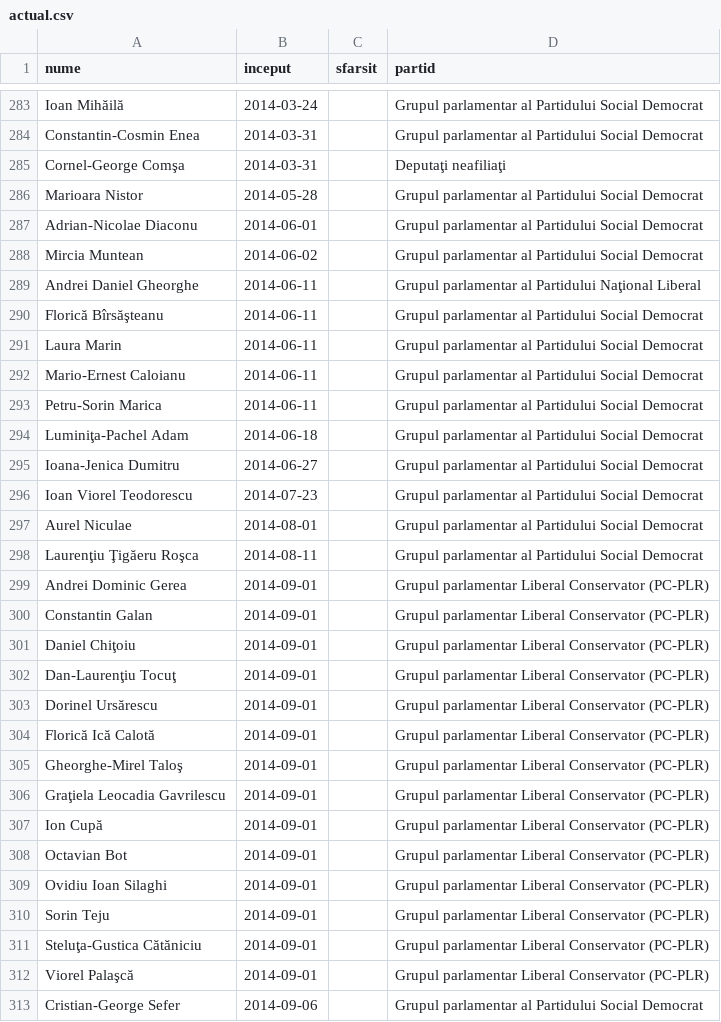
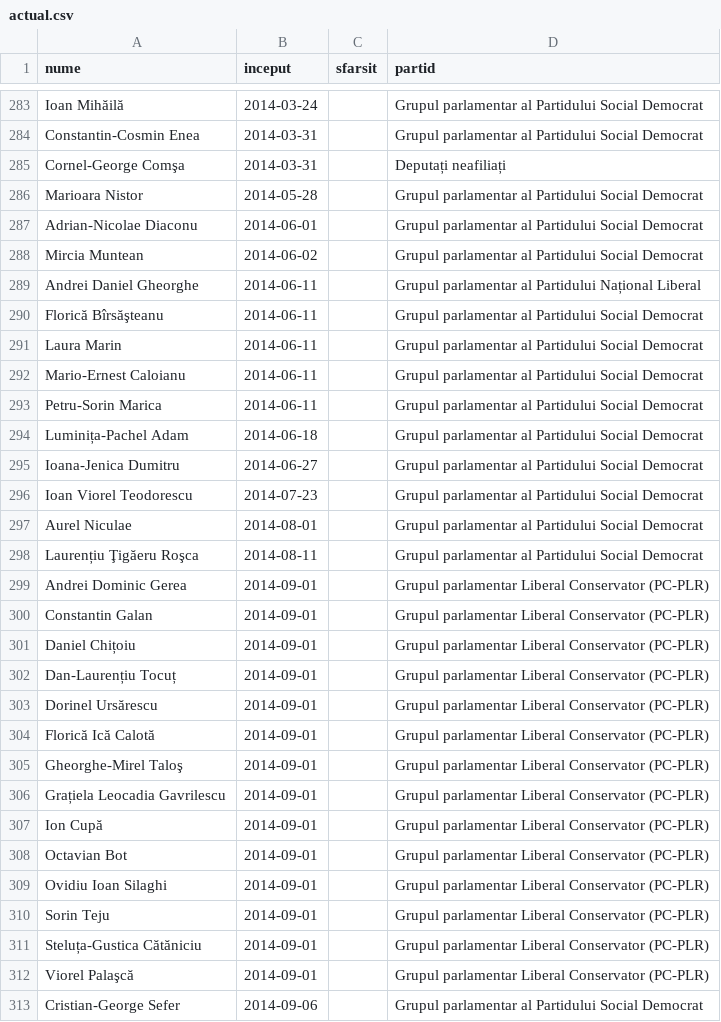
Before and after one commit to rowiki/wikiro, a CSV file: robots/python/pywikipedia/parliament/actual.csv, drawn as a sheet; only a part is shown, gaps mark what is left out; the diff covers the shown part only.

```diff
--- a/robots/python/pywikipedia/parliament/actual.csv
+++ b/robots/python/pywikipedia/parliament/actual.csv
@@ -284,3 +284,3 @@
 "Constantin-Cosmin Enea","2014-03-31",,"Grupul parlamentar al Partidului Social Democrat"
-"Cornel-George Comşa","2014-03-31",,"Deputaţi neafiliaţi"
+"Cornel-George Comşa","2014-03-31",,"Deputați neafiliați"
 "Marioara Nistor","2014-05-28",,"Grupul parlamentar al Partidului Social Democrat"
@@ -288,3 +288,3 @@
 "Mircia Muntean","2014-06-02",,"Grupul parlamentar al Partidului Social Democrat"
-"Andrei Daniel Gheorghe","2014-06-11",,"Grupul parlamentar al Partidului Naţional Liberal"
+"Andrei Daniel Gheorghe","2014-06-11",,"Grupul parlamentar al Partidului Național Liberal"
 "Florică Bîrsăşteanu","2014-06-11",,"Grupul parlamentar al Partidului Social Democrat"
@@ -293,3 +293,3 @@
 "Petru-Sorin Marica","2014-06-11",,"Grupul parlamentar al Partidului Social Democrat"
-"Luminiţa-Pachel Adam","2014-06-18",,"Grupul parlamentar al Partidului Social Democrat"
+"Luminița-Pachel Adam","2014-06-18",,"Grupul parlamentar al Partidului Social Democrat"
 "Ioana-Jenica Dumitru","2014-06-27",,"Grupul parlamentar al Partidului Social Democrat"
@@ -297,7 +297,7 @@
 "Aurel Niculae","2014-08-01",,"Grupul parlamentar al Partidului Social Democrat"
-"Laurenţiu Ţigăeru Roşca","2014-08-11",,"Grupul parlamentar al Partidului Social Democrat"
+"Laurențiu Ţigăeru Roşca","2014-08-11",,"Grupul parlamentar al Partidului Social Democrat"
 "Andrei Dominic Gerea","2014-09-01",,"Grupul parlamentar Liberal Conservator (PC-PLR)"
 "Constantin Galan","2014-09-01",,"Grupul parlamentar Liberal Conservator (PC-PLR)"
-"Daniel Chiţoiu","2014-09-01",,"Grupul parlamentar Liberal Conservator (PC-PLR)"
-"Dan-Laurenţiu Tocuţ","2014-09-01",,"Grupul parlamentar Liberal Conservator (PC-PLR)"
+"Daniel Chițoiu","2014-09-01",,"Grupul parlamentar Liberal Conservator (PC-PLR)"
+"Dan-Laurențiu Tocuț","2014-09-01",,"Grupul parlamentar Liberal Conservator (PC-PLR)"
 "Dorinel Ursărescu","2014-09-01",,"Grupul parlamentar Liberal Conservator (PC-PLR)"
@@ -305,3 +305,3 @@
 "Gheorghe-Mirel Taloş","2014-09-01",,"Grupul parlamentar Liberal Conservator (PC-PLR)"
-"Graţiela Leocadia Gavrilescu","2014-09-01",,"Grupul parlamentar Liberal Conservator (PC-PLR)"
+"Grațiela Leocadia Gavrilescu","2014-09-01",,"Grupul parlamentar Liberal Conservator (PC-PLR)"
 "Ion Cupă","2014-09-01",,"Grupul parlamentar Liberal Conservator (PC-PLR)"
@@ -310,3 +310,3 @@
 "Sorin Teju","2014-09-01",,"Grupul parlamentar Liberal Conservator (PC-PLR)"
-"Steluţa-Gustica Cătăniciu","2014-09-01",,"Grupul parlamentar Liberal Conservator (PC-PLR)"
+"Steluța-Gustica Cătăniciu","2014-09-01",,"Grupul parlamentar Liberal Conservator (PC-PLR)"
 "Viorel Palaşcă","2014-09-01",,"Grupul parlamentar Liberal Conservator (PC-PLR)"
```
Also changed, not shown: 182 edited cells elsewhere in this file, robots/python/pywikipedia/parliament/alegeri.csv, robots/python/pywikipedia/parliament/demisii.csv, 2 other files.
